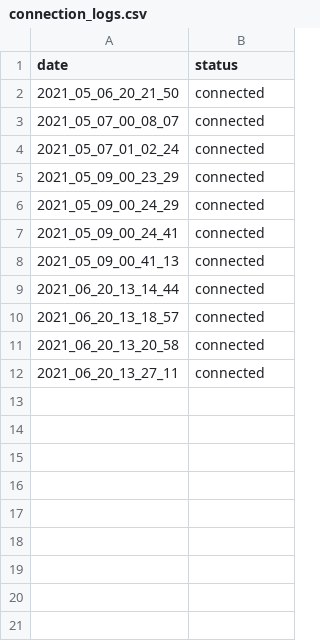
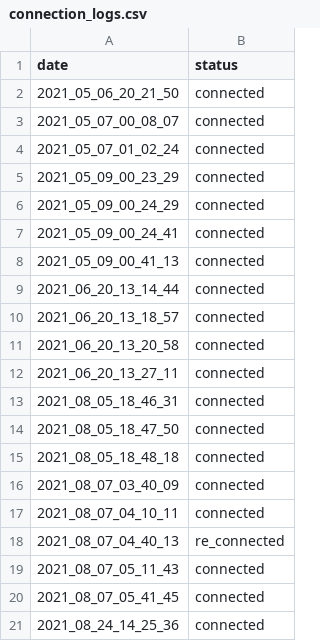
Before and after one commit to 0nyr/qt_autoconnect, a CSV file: logs/connection_logs.csv, drawn as a sheet.

Commit message:
Doc and logs modifications. Added first reconnection example as data for further exploitation.

```diff
--- a/logs/connection_logs.csv
+++ b/logs/connection_logs.csv
@@ -12 +12,10 @@ date;status
 2021_06_20_13_27_11;connected
+2021_08_05_18_46_31;connected
+2021_08_05_18_47_50;connected
+2021_08_05_18_48_18;connected
+2021_08_07_03_40_09;connected
+2021_08_07_04_10_11;connected
+2021_08_07_04_40_13;re_connected
+2021_08_07_05_11_43;connected
+2021_08_07_05_41_45;connected
+2021_08_24_14_25_36;connected
```
Also changed, not shown: 3 other files.
